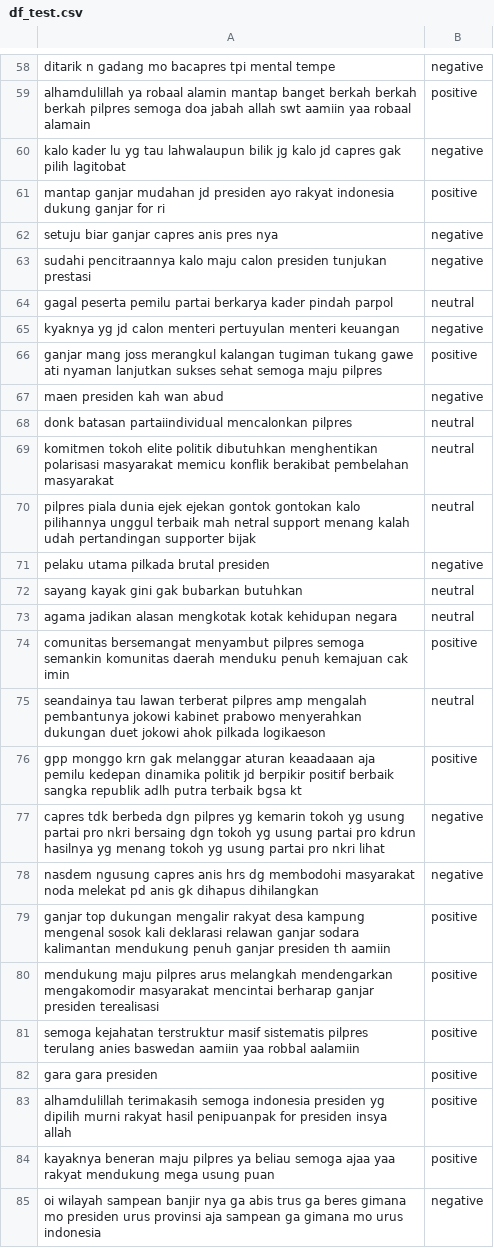
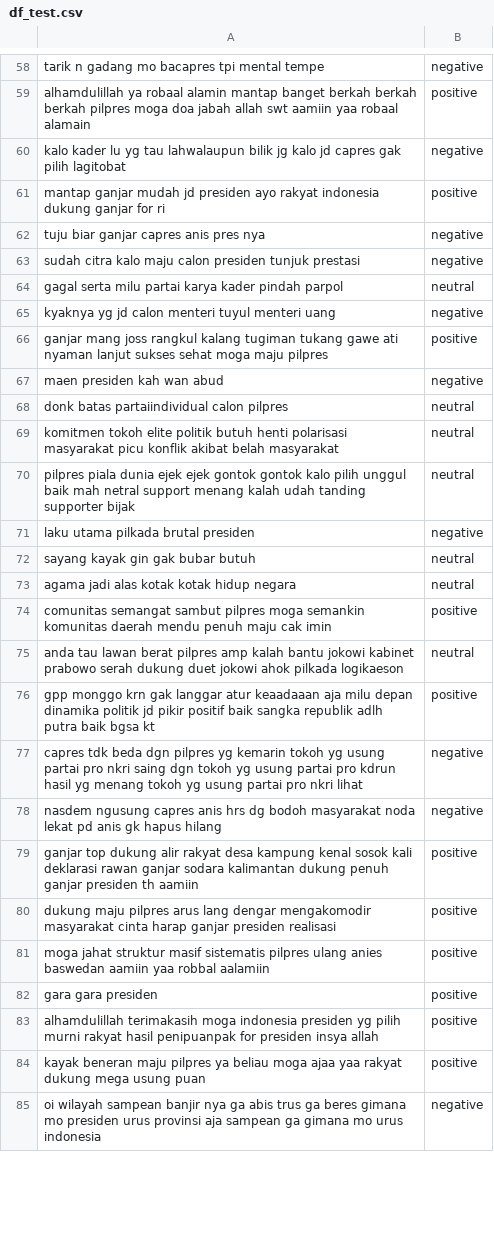
Before and after one commit to widiarsaf/sentiment_analysist, a CSV file: df_test.csv, drawn as a sheet; only a part is shown, gaps mark what is left out; the diff covers the shown part only; the diff names each change by its address in the sheet, - before the commit and + after, or states it on an @@ line.

```diff
--- a/df_test.csv
+++ b/df_test.csv
-A58: ditarik n gadang mo bacapres tpi mental tempe
+A58: tarik n gadang mo bacapres tpi mental tempe
-A59: …berkah pilpres semoga doa jabah…
+A59: …berkah pilpres moga doa jabah…
-A61: mantap ganjar mudahan jd presiden…
+A61: mantap ganjar mudah jd presiden…
-A62: setuju biar ganjar capres anis pres nya
+A62: tuju biar ganjar capres anis pres nya
-A63: sudahi pencitraannya kalo maju calon presiden tunjukan prestasi
+A63: sudah citra kalo maju calon presiden tunjuk prestasi
-A64: gagal peserta pemilu partai berkarya kader pindah…
+A64: gagal serta milu partai karya kader pindah…
-A65: …calon menteri pertuyulan menteri keuangan
+A65: …calon menteri tuyul menteri uang
-A66: …mang joss merangkul kalangan tugiman tukang gawe ati nyaman lanjutkan sukses sehat semoga maju pilpres
+A66: …mang joss rangkul kalang tugiman tukang gawe ati nyaman lanjut sukses sehat moga maju pilpres
-A68: donk batasan partaiindividual mencalonkan pilpres
+A68: donk batas partaiindividual calon pilpres
-A69: …elite politik dibutuhkan menghentikan polarisasi masyarakat memicu konflik berakibat pembelahan masyarakat
+A69: …elite politik butuh henti polarisasi masyarakat picu konflik akibat belah masyarakat
-A70: …dunia ejek ejekan gontok gontokan kalo pilihannya unggul terbaik mah netral support menang kalah udah pertandingan supporter bijak
+A70: …dunia ejek ejek gontok gontok kalo pilih unggul baik mah netral support menang kalah udah tanding supporter bijak
-A71: pelaku utama pilkada brutal presiden
+A71: laku utama pilkada brutal presiden
-A72: sayang kayak gini gak bubarkan butuhkan
+A72: sayang kayak gin gak bubar butuh
-A73: agama jadikan alasan mengkotak kotak kehidupan negara
+A73: agama jadi alas kotak kotak hidup negara
-A74: comunitas bersemangat menyambut pilpres semoga semankin komunitas daerah menduku penuh kemajuan cak imin
+A74: comunitas semangat sambut pilpres moga semankin komunitas daerah mendu penuh maju cak imin
-A75: seandainya tau lawan terberat pilpres amp mengalah pembantunya jokowi kabinet prabowo menyerahkan dukungan duet jokowi…
+A75: anda tau lawan berat pilpres amp kalah bantu jokowi kabinet prabowo serah dukung duet jokowi…
-A76: …krn gak melanggar aturan keaadaaan aja pemilu kedepan dinamika politik jd berpikir positif berbaik sangka republik adlh putra terbaik bgsa kt
+A76: …krn gak langgar atur keaadaaan aja milu depan dinamika politik jd pikir positif baik sangka republik adlh putra baik bgsa kt
-A77: capres tdk berbeda dgn pilpres yg kemarin tokoh yg usung partai pro nkri bersaing dgn tokoh yg usung partai pro kdrun hasilnya yg menang…
+A77: capres tdk beda dgn pilpres yg kemarin tokoh yg usung partai pro nkri saing dgn tokoh yg usung partai pro kdrun hasil yg menang…
-A78: …hrs dg membodohi masyarakat noda melekat pd anis gk dihapus dihilangkan
+A78: …hrs dg bodoh masyarakat noda lekat pd anis gk hapus hilang
-A79: ganjar top dukungan mengalir rakyat desa kampung mengenal sosok kali deklarasi relawan ganjar sodara kalimantan mendukung penuh ganjar…
+A79: ganjar top dukung alir rakyat desa kampung kenal sosok kali deklarasi rawan ganjar sodara kalimantan dukung penuh ganjar…
-A80: mendukung maju pilpres arus melangkah mendengarkan mengakomodir masyarakat mencintai berharap ganjar presiden terealisasi
+A80: dukung maju pilpres arus lang dengar mengakomodir masyarakat cinta harap ganjar presiden realisasi
-A81: semoga kejahatan terstruktur masif sistematis pilpres terulang anies baswedan…
+A81: moga jahat struktur masif sistematis pilpres ulang anies baswedan…
-A83: alhamdulillah terimakasih semoga indonesia presiden yg dipilih murni rakyat…
+A83: alhamdulillah terimakasih moga indonesia presiden yg pilih murni rakyat…
-A84: kayaknya beneran maju pilpres ya beliau semoga ajaa yaa rakyat mendukung mega usung…
+A84: kayak beneran maju pilpres ya beliau moga ajaa yaa rakyat dukung mega usung…
```
Also changed, not shown: 135 edited cells elsewhere in this file, data_sentiment.csv, 30 other files.
